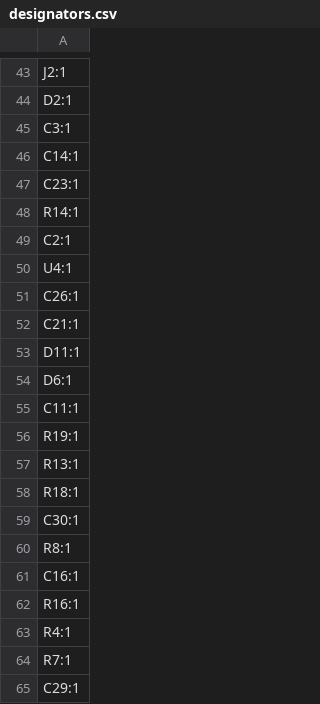
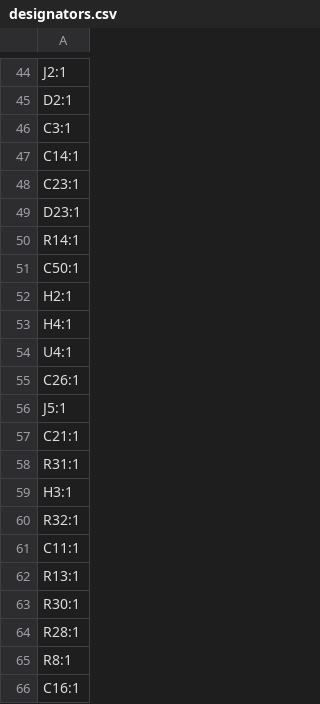
Before and after one commit to oscarmeisal/FOC-ESC, a CSV file: Hardware/esc_v1/production/designators.csv, drawn as a sheet; only a part is shown, gaps mark what is left out; the shorter side is filled out with more unchanged rows; the diff covers the shown part only.

```diff
--- a/Hardware/esc_v1/production/designators.csv
+++ b/Hardware/esc_v1/production/designators.csv
@@ -47,14 +48,18 @@ C14:1
 C23:1
+D23:1
 R14:1
-C2:1
+C50:1
+H2:1
+H4:1
 U4:1
 C26:1
+J5:1
 C21:1
-D11:1
-D6:1
+R31:1
+H3:1
+R32:1
 C11:1
-R19:1
 R13:1
-R18:1
-C30:1
+R30:1
+R28:1
 R8:1
```
Also changed, not shown: 24 added rows, 10 removed rows, 43 moved rows and 14 edited cells elsewhere in this file, Hardware/esc_v1/production/bom.csv, Hardware/esc_v1/production/positions.csv, 29 other files.
